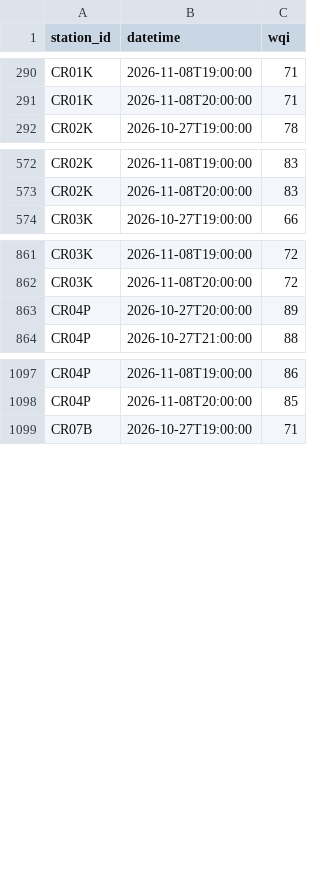
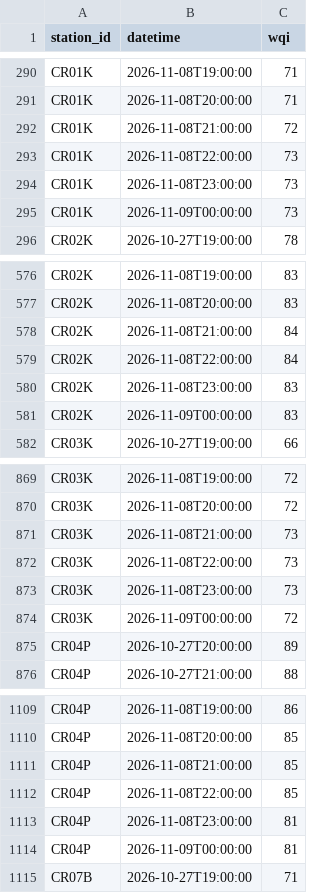
Before and after one commit to hiyyu/water, a CSV file: vercel-site/data/live_history.csv, drawn as a sheet; only a part is shown, gaps mark what is left out; the diff covers the shown part only.

```diff
--- a/vercel-site/data/live_history.csv
+++ b/vercel-site/data/live_history.csv
@@ -291,2 +291,6 @@ CR01K,2026-11-08T19:00:00,71
 CR01K,2026-11-08T20:00:00,71
+CR01K,2026-11-08T21:00:00,72
+CR01K,2026-11-08T22:00:00,73
+CR01K,2026-11-08T23:00:00,73
+CR01K,2026-11-09T00:00:00,73
 CR02K,2026-10-27T19:00:00,78
@@ -573,2 +577,6 @@ CR02K,2026-11-08T19:00:00,83
 CR02K,2026-11-08T20:00:00,83
+CR02K,2026-11-08T21:00:00,84
+CR02K,2026-11-08T22:00:00,84
+CR02K,2026-11-08T23:00:00,83
+CR02K,2026-11-09T00:00:00,83
 CR03K,2026-10-27T19:00:00,66
@@ -862,2 +870,6 @@ CR03K,2026-11-08T19:00:00,72
 CR03K,2026-11-08T20:00:00,72
+CR03K,2026-11-08T21:00:00,73
+CR03K,2026-11-08T22:00:00,73
+CR03K,2026-11-08T23:00:00,73
+CR03K,2026-11-09T00:00:00,72
 CR04P,2026-10-27T20:00:00,89
@@ -1098,2 +1110,6 @@ CR04P,2026-11-08T19:00:00,86
 CR04P,2026-11-08T20:00:00,85
+CR04P,2026-11-08T21:00:00,85
+CR04P,2026-11-08T22:00:00,85
+CR04P,2026-11-08T23:00:00,81
+CR04P,2026-11-09T00:00:00,81
 CR07B,2026-10-27T19:00:00,71
```
Also changed, not shown: 31 added rows elsewhere in this file, vercel-site/data/live_latest.csv, 1 other file.
